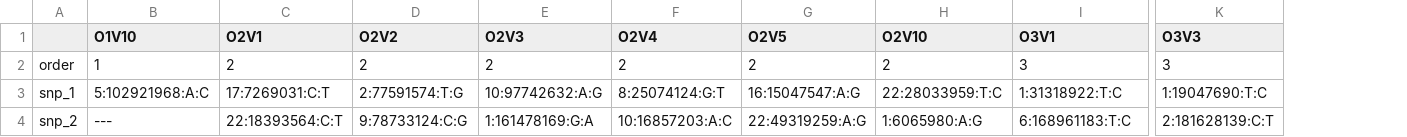
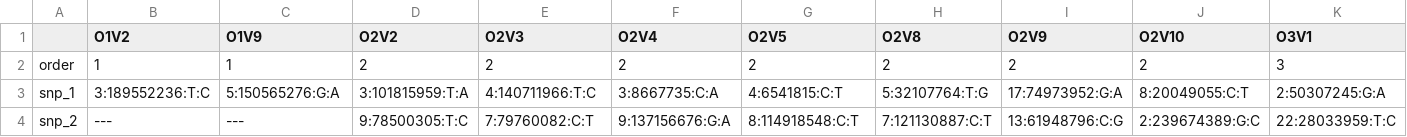
Before and after one commit to aehrc/PEPS, a CSV file: SampleData/output-large.varDataTruth.csv, drawn as a sheet; only a part is shown, gaps mark what is left out; removed rows and columns are numbered as before the commit, all else as after; the diff covers the shown part only; the diff names each change by its address in the sheet, - before the commit and + after, or states it on an @@ line.

```diff
--- a/SampleData/output-large.varDataTruth.csv
+++ b/SampleData/output-large.varDataTruth.csv
+column H (O2V8), rows 2-4: 2 | 5:32107764:T:G | 7:121130887:C:T
+column I (O2V9), rows 2-4: 2 | 17:74973952:G:A | 13:61948796:C:G
-column K (O3V3), rows 2-4: 3 | 1:19047690:T:C | 2:181628139:C:T
-B1: O1V10
+B1: O1V2
-C1: O2V1
+C1: O1V9
-C2 (O1V9): 2
+C2 (O1V9): 1
-B3 (O1V2): 5:102921968:A:C
+B3 (O1V2): 3:189552236:T:C
-C3 (O1V9): 17:7269031:C:T
+C3 (O1V9): 5:150565276:G:A
-D3 (O2V2): 2:77591574:T:G
+D3 (O2V2): 3:101815959:T:A
-E3 (O2V3): 10:97742632:A:G
+E3 (O2V3): 4:140711966:T:C
-F3 (O2V4): 8:25074124:G:T
+F3 (O2V4): 3:8667735:C:A
-G3 (O2V5): 16:15047547:A:G
+G3 (O2V5): 4:6541815:C:T
-J3 (O2V10): 22:28033959:T:C
+J3 (O2V10): 8:20049055:C:T
-K3 (O3V1): 1:31318922:T:C
+K3 (O3V1): 2:50307245:G:A
-C4 (O1V9): 22:18393564:C:T
+C4 (O1V9): ---
-D4 (O2V2): 9:78733124:C:G
+D4 (O2V2): 9:78500305:T:C
-E4 (O2V3): 1:161478169:G:A
+E4 (O2V3): 7:79760082:C:T
-F4 (O2V4): 10:16857203:A:C
+F4 (O2V4): 9:137156676:G:A
-G4 (O2V5): 22:49319259:A:G
+G4 (O2V5): 8:114918548:C:T
-J4 (O2V10): 1:6065980:A:G
+J4 (O2V10): 2:239674389:G:C
-K4 (O3V1): 6:168961183:T:C
+K4 (O3V1): 22:28033959:T:C
```
Also changed, not shown: 43 edited cells elsewhere in this file, SampleData/output-large.TruthSNP.csv, SampleData/output-large.pheno.csv, 18 other files.
